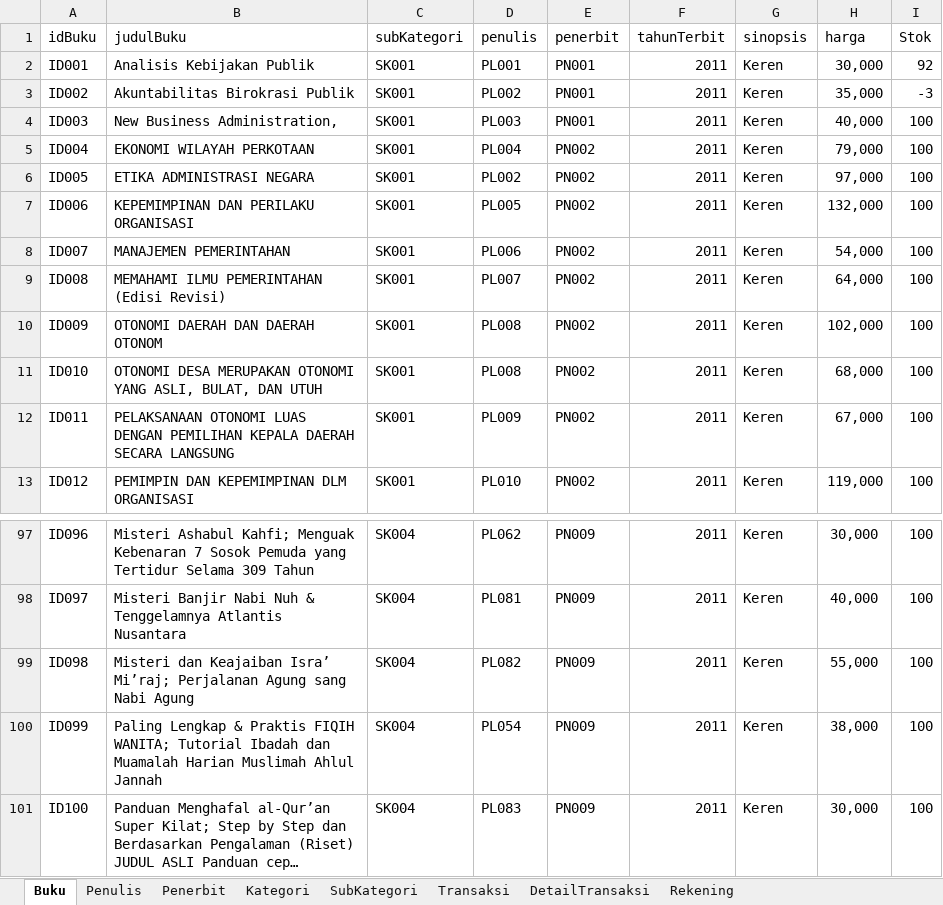
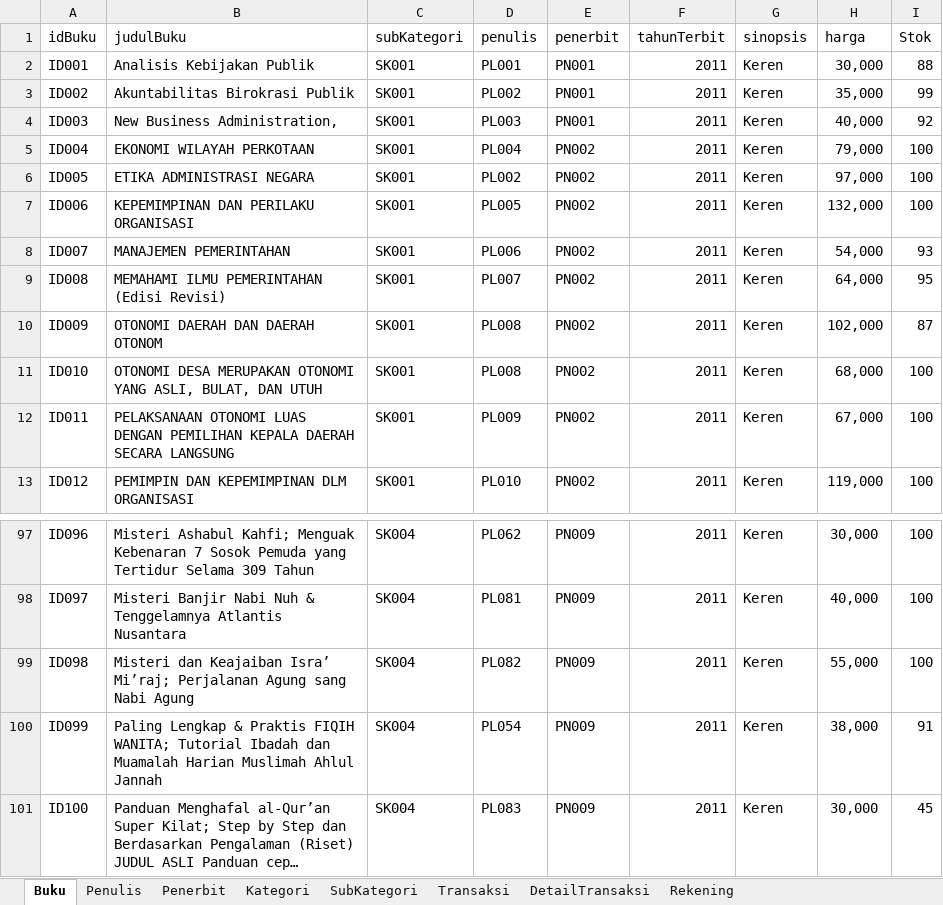
Before and after one commit to gibsonalfard/kasirtoko, an Excel workbook: src/Excel/dataProject.xlsx, sheet Buku, drawn as a sheet; only a part is shown, gaps mark what is left out; long unchanged cells end in …; values as stored, in another font and other column widths than the file's, no borders; the diff names each change by its address in the sheet, - before the commit and + after, or states it on an @@ line.

```diff
--- a/src/Excel/dataProject.xlsx (sheet Buku)
+++ b/src/Excel/dataProject.xlsx (sheet Buku)
-I2 (Stok): 92
+I2 (Stok): 88
-I3 (Stok): -3
+I3 (Stok): 99
-I4 (Stok): 100
+I4 (Stok): 92
-I8 (Stok): 100
+I8 (Stok): 93
-I9 (Stok): 100
+I9 (Stok): 95
-I10 (Stok): 100
+I10 (Stok): 87
-I100 (Stok): 100
+I100 (Stok): 91
-I101 (Stok): 100
+I101 (Stok): 45
```
Also changed, not shown: sheet DetailTransaksi, sheet Transaksi, sheet Rekening, 19 other files.
